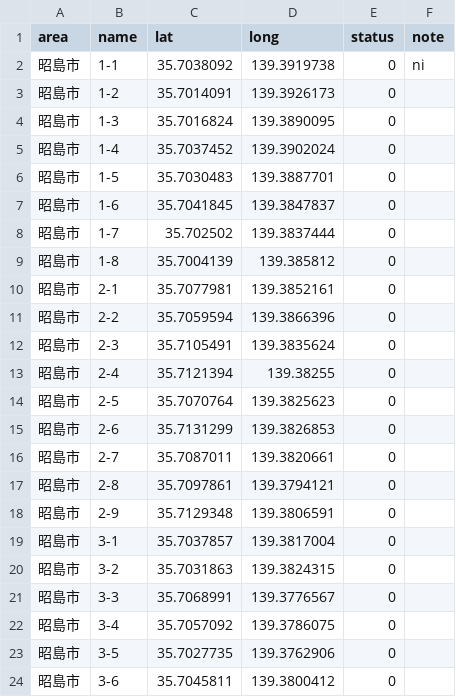
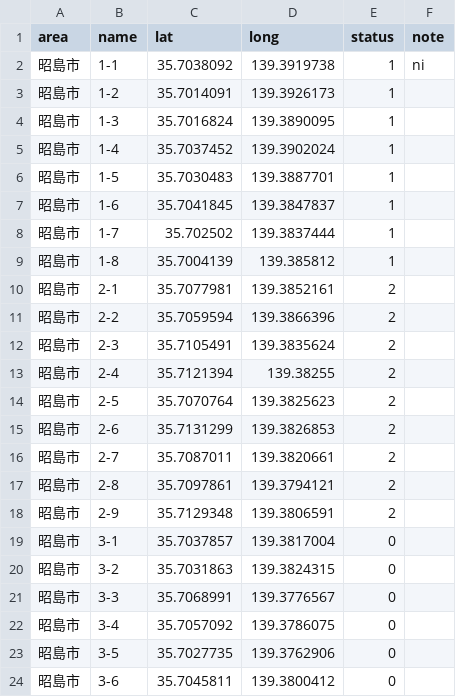
Before and after one commit to yuukiner/akishima2025, a CSV file: public/data/all.csv, drawn as a sheet; only a part is shown; the diff covers the shown part only.

```diff
--- a/public/data/all.csv
+++ b/public/data/all.csv
@@ -1,19 +1,19 @@
 area,name,lat,long,status,note
-昭島市,1-1,35.7038092,139.3919738,0,ni
-昭島市,1-2,35.7014091,139.3926173,0,
-昭島市,1-3,35.7016824,139.3890095,0,
-昭島市,1-4,35.7037452,139.3902024,0,
-昭島市,1-5,35.7030483,139.3887701,0,
-昭島市,1-6,35.7041845,139.3847837,0,
-昭島市,1-7,35.702502,139.3837444,0,
-昭島市,1-8,35.7004139,139.385812,0,
-昭島市,2-1,35.7077981,139.3852161,0,
-昭島市,2-2,35.7059594,139.3866396,0,
-昭島市,2-3,35.7105491,139.3835624,0,
-昭島市,2-4,35.7121394,139.38255,0,
-昭島市,2-5,35.7070764,139.3825623,0,
-昭島市,2-6,35.7131299,139.3826853,0,
-昭島市,2-7,35.7087011,139.3820661,0,
-昭島市,2-8,35.7097861,139.3794121,0,
-昭島市,2-9,35.7129348,139.3806591,0,
+昭島市,1-1,35.7038092,139.3919738,1,ni
+昭島市,1-2,35.7014091,139.3926173,1,
+昭島市,1-3,35.7016824,139.3890095,1,
+昭島市,1-4,35.7037452,139.3902024,1,
+昭島市,1-5,35.7030483,139.3887701,1,
+昭島市,1-6,35.7041845,139.3847837,1,
+昭島市,1-7,35.702502,139.3837444,1,
+昭島市,1-8,35.7004139,139.385812,1,
+昭島市,2-1,35.7077981,139.3852161,2,
+昭島市,2-2,35.7059594,139.3866396,2,
+昭島市,2-3,35.7105491,139.3835624,2,
+昭島市,2-4,35.7121394,139.38255,2,
+昭島市,2-5,35.7070764,139.3825623,2,
+昭島市,2-6,35.7131299,139.3826853,2,
+昭島市,2-7,35.7087011,139.3820661,2,
+昭島市,2-8,35.7097861,139.3794121,2,
+昭島市,2-9,35.7129348,139.3806591,2,
 昭島市,3-1,35.7037857,139.3817004,0,
```
Also changed, not shown: 27 edited cells elsewhere in this file, 5 other files.
